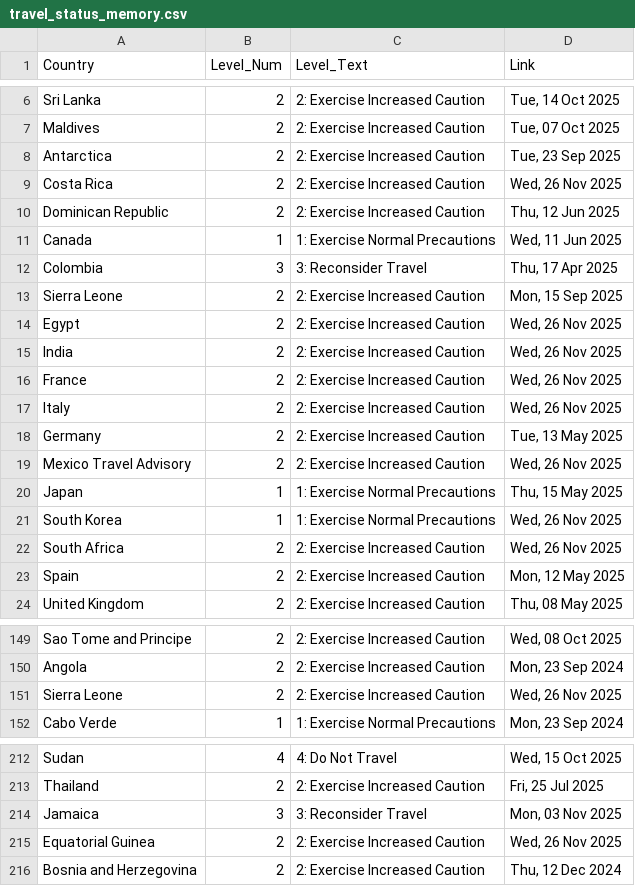
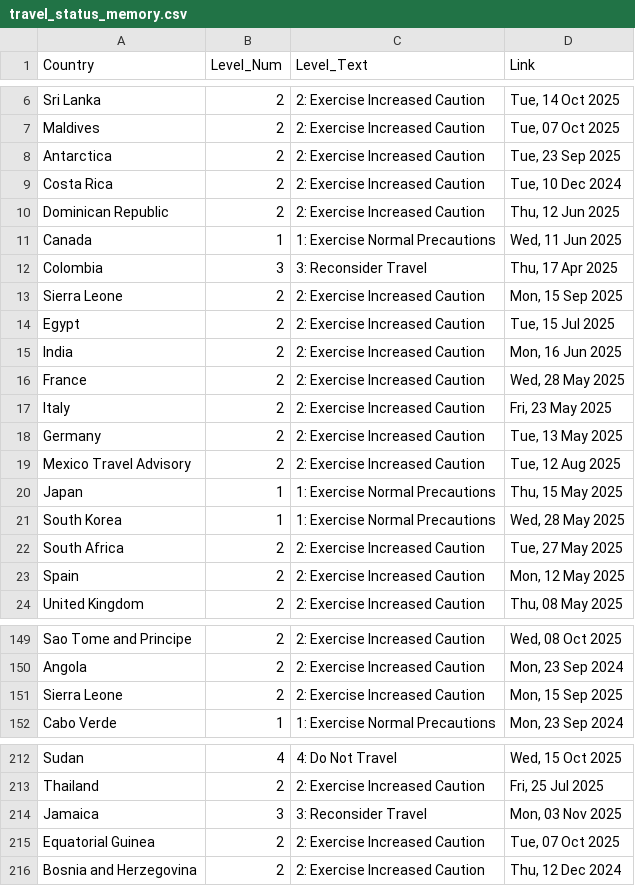
Before and after one commit to hyselee09-stack/ai-consul-bot, a CSV file: travel_status_memory.csv, drawn as a sheet; only a part is shown, gaps mark what is left out.

```diff
--- a/travel_status_memory.csv
+++ b/travel_status_memory.csv
@@ -8,3 +8,3 @@ Maldives,2,2: Exercise Increased Caution,"Tue, 07 Oct 2025"
 Antarctica,2,2: Exercise Increased Caution,"Tue, 23 Sep 2025"
-Costa Rica,2,2: Exercise Increased Caution,"Wed, 26 Nov 2025"
+Costa Rica,2,2: Exercise Increased Caution,"Tue, 10 Dec 2024"
 Dominican Republic,2,2: Exercise Increased Caution,"Thu, 12 Jun 2025"
@@ -13,11 +13,11 @@ Colombia,3,3: Reconsider Travel,"Thu, 17 Apr 2025"
 Sierra Leone,2,2: Exercise Increased Caution,"Mon, 15 Sep 2025"
-Egypt,2,2: Exercise Increased Caution,"Wed, 26 Nov 2025"
-India,2,2: Exercise Increased Caution,"Wed, 26 Nov 2025"
-France,2,2: Exercise Increased Caution,"Wed, 26 Nov 2025"
-Italy,2,2: Exercise Increased Caution,"Wed, 26 Nov 2025"
+Egypt,2,2: Exercise Increased Caution,"Tue, 15 Jul 2025"
+India,2,2: Exercise Increased Caution,"Mon, 16 Jun 2025"
+France,2,2: Exercise Increased Caution,"Wed, 28 May 2025"
+Italy,2,2: Exercise Increased Caution,"Fri, 23 May 2025"
 Germany,2,2: Exercise Increased Caution,"Tue, 13 May 2025"
-Mexico Travel Advisory,2,2: Exercise Increased Caution,"Wed, 26 Nov 2025"
+Mexico Travel Advisory,2,2: Exercise Increased Caution,"Tue, 12 Aug 2025"
 Japan,1,1: Exercise Normal Precautions,"Thu, 15 May 2025"
-South Korea,1,1: Exercise Normal Precautions,"Wed, 26 Nov 2025"
-South Africa,2,2: Exercise Increased Caution,"Wed, 26 Nov 2025"
+South Korea,1,1: Exercise Normal Precautions,"Wed, 28 May 2025"
+South Africa,2,2: Exercise Increased Caution,"Tue, 27 May 2025"
 Spain,2,2: Exercise Increased Caution,"Mon, 12 May 2025"
@@ -150,3 +150,3 @@ Sao Tome and Principe,2,2: Exercise Increased Caution,"Wed, 08 Oct 2025"
 Angola,2,2: Exercise Increased Caution,"Mon, 23 Sep 2024"
-Sierra Leone,2,2: Exercise Increased Caution,"Wed, 26 Nov 2025"
+Sierra Leone,2,2: Exercise Increased Caution,"Mon, 15 Sep 2025"
 Cabo Verde,1,1: Exercise Normal Precautions,"Mon, 23 Sep 2024"
@@ -214,3 +214,3 @@ Thailand,2,2: Exercise Increased Caution,"Fri, 25 Jul 2025"
 Jamaica,3,3: Reconsider Travel,"Mon, 03 Nov 2025"
-Equatorial Guinea,2,2: Exercise Increased Caution,"Wed, 26 Nov 2025"
+Equatorial Guinea,2,2: Exercise Increased Caution,"Tue, 07 Oct 2025"
 Bosnia and Herzegovina,2,2: Exercise Increased Caution,"Thu, 12 Dec 2024"
```
